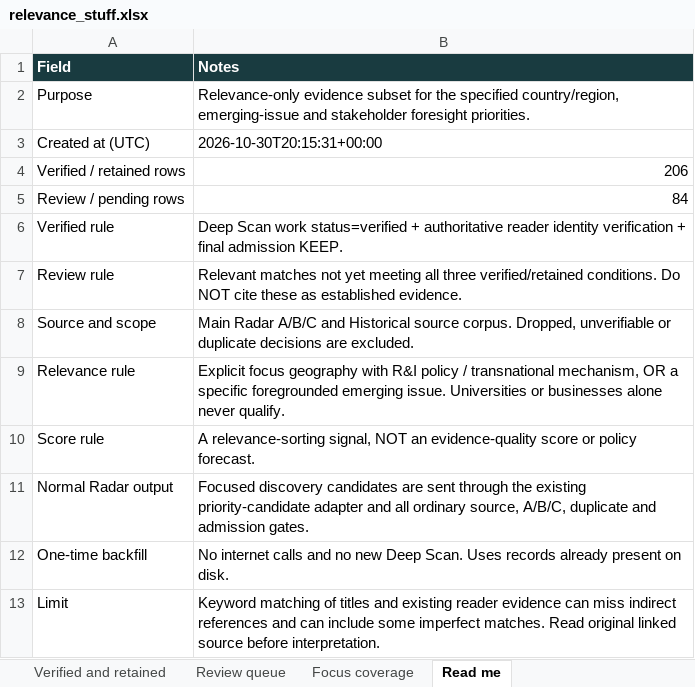
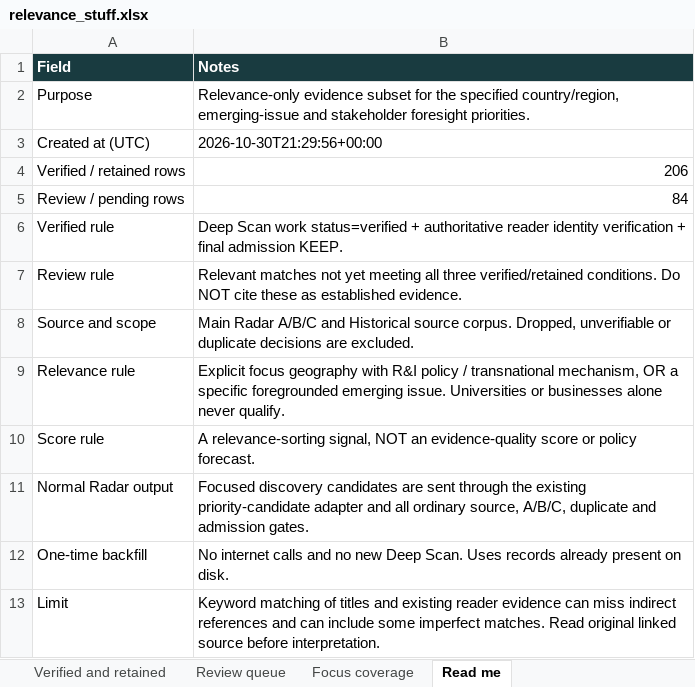
Before and after one commit to vevirm/radar_articles_reports, an Excel workbook: Relevance Stuff/relevance_stuff.xlsx, sheet Read me, drawn as a sheet; values as stored, in another font and other column widths than the file's, no borders; the diff names each change by its address in the sheet, - before the commit and + after, or states it on an @@ line.

```diff
--- a/Relevance Stuff/relevance_stuff.xlsx (sheet Read me)
+++ b/Relevance Stuff/relevance_stuff.xlsx (sheet Read me)
-B3 (Notes): 2026-10-30T20:15:31+00:00
+B3 (Notes): 2026-10-30T21:29:56+00:00
```
